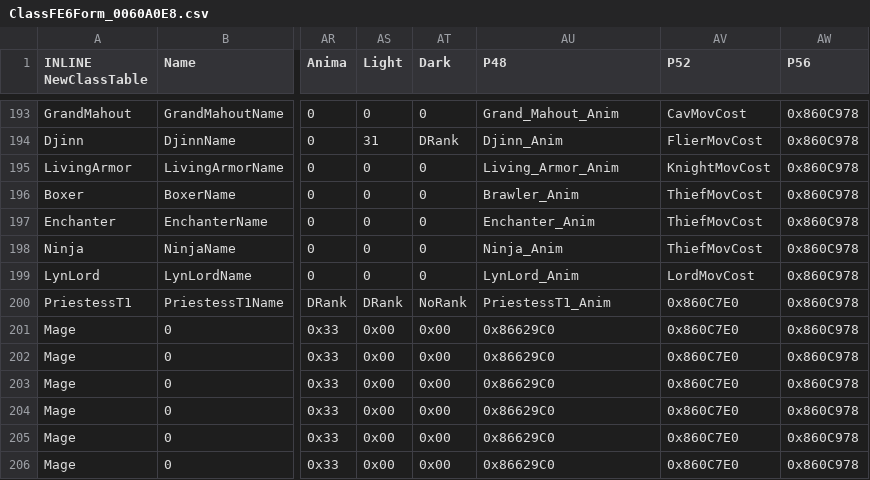
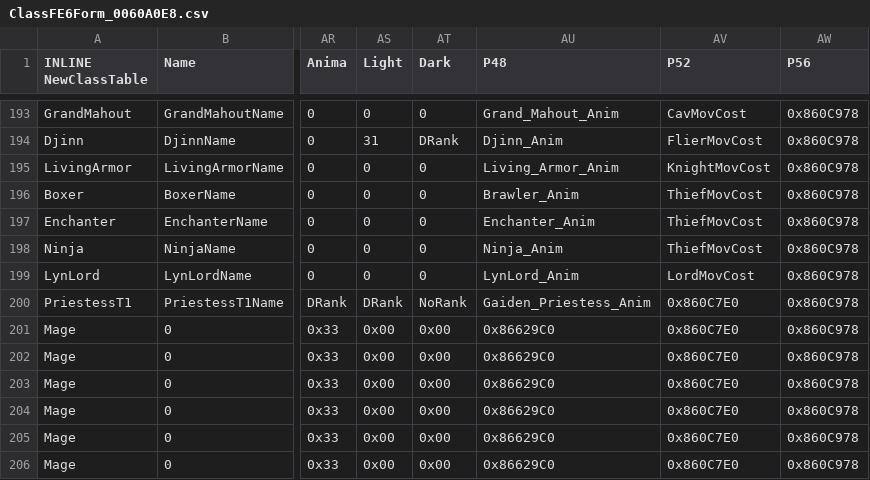
Before and after one commit to Veslyquix/SRR_FEGBA, a CSV file: Patches/FE6/Tables/ClassFE6Form_0060A0E8.csv, drawn as a sheet; only a part is shown, gaps mark what is left out; the diff names each change by its address in the sheet, - before the commit and + after, or states it on an @@ line.

Commit message:
PriestessT1 anim placeholder

```diff
--- a/Patches/FE6/Tables/ClassFE6Form_0060A0E8.csv
+++ b/Patches/FE6/Tables/ClassFE6Form_0060A0E8.csv
-AU200 (P48): PriestessT1_Anim
+AU200 (P48): Gaiden_Priestess_Anim
```
